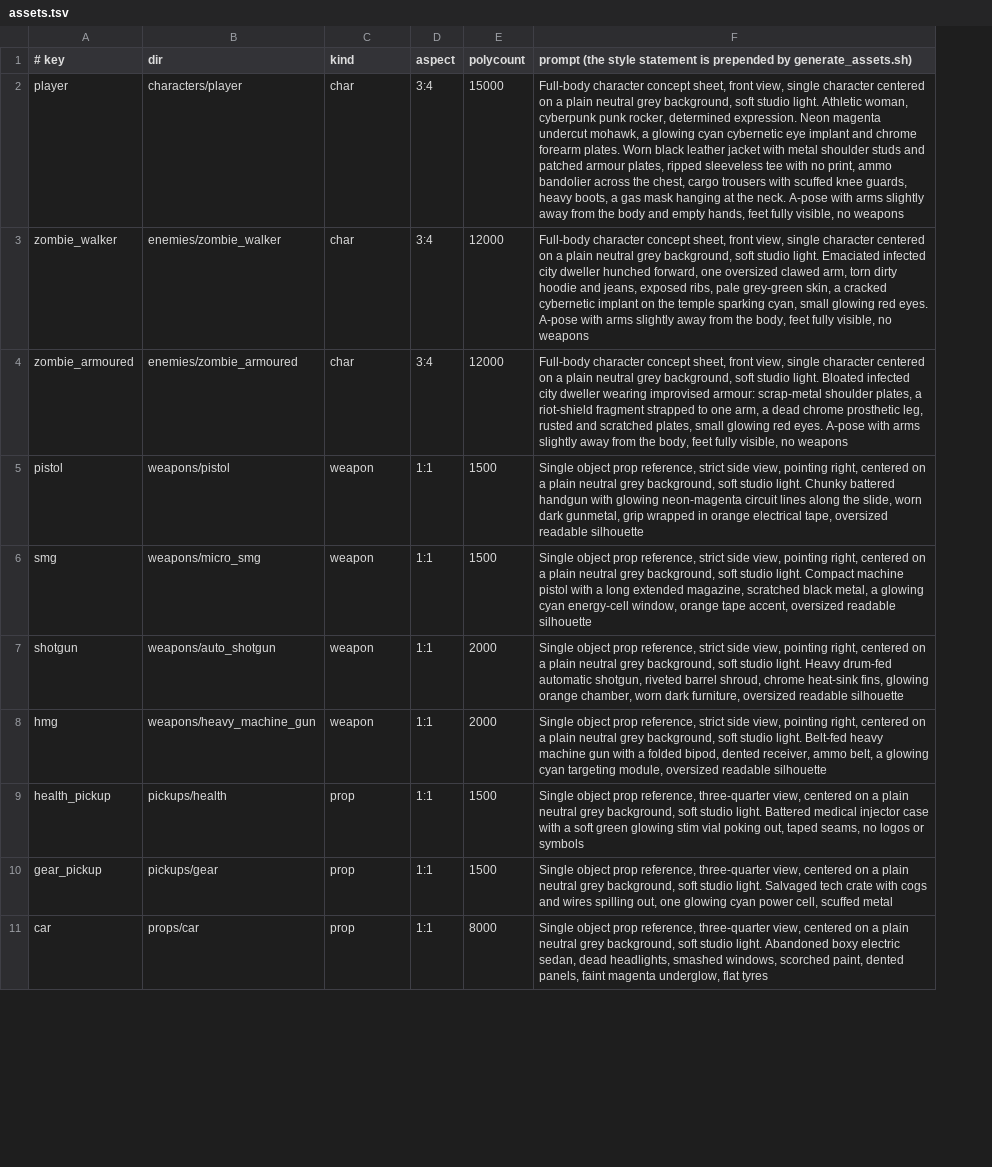
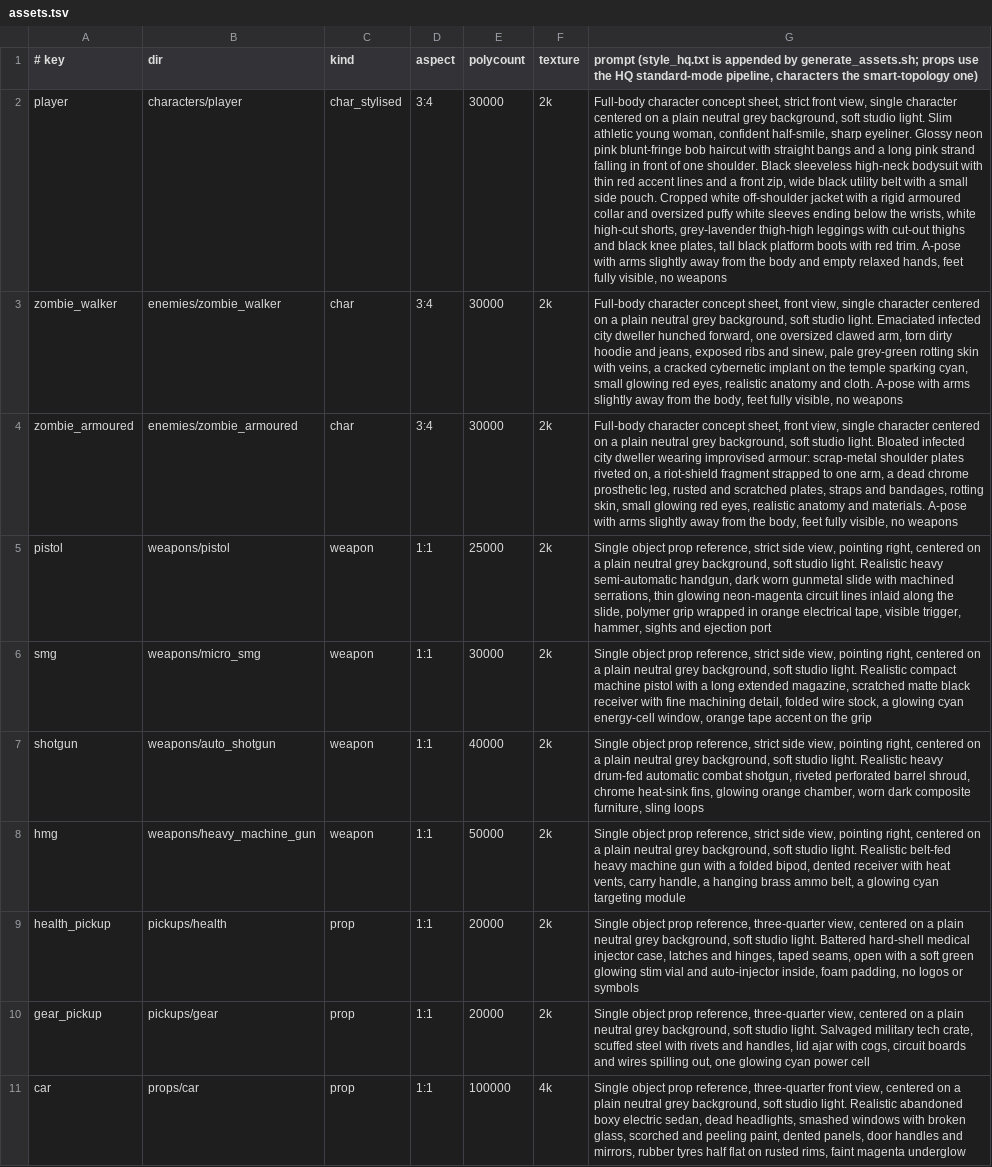
Before and after one commit to dave-frazzetto/street-garbage-4, a TSV file: art/tools/assets.tsv, drawn as a sheet; only a part is shown; removed rows and columns are numbered as before the commit, all else as after; the diff covers the shown part only; the diff names each change by its address in the sheet, - before the commit and + after, or states it on an @@ line.

```diff
--- a/art/tools/assets.tsv
+++ b/art/tools/assets.tsv
-column F, rows 1-11: prompt (the style statement is prepended by generate_assets.sh) | Full-body character concept sheet, front view, single character centered on a plain neutral grey background, soft studio light. Athletic woman, cyberpunk punk rocker, determined expression. Neon magenta undercut mohawk, a glowing cyan cybernetic eye implant and chrome forearm plates. Worn black leather jacket with metal shoulder studs and patched armour plates, ripped sleeveless tee with no print, ammo bandolier across the chest, cargo trousers with scuffed knee guards, heavy boots, a gas mask hanging at the neck. A-pose with arms slightly away from the body and empty hands, feet fully visible, no weapons | Full-body character concept sheet, front view, single character centered on a plain neutral grey background, soft studio light. Emaciated infected city dweller hunched forward, one oversized clawed arm, torn dirty hoodie and jeans, exposed ribs, pale grey-green skin, a cracked cybernetic implant on the temple sparking cyan, small glowing red eyes. A-pose with arms slightly away from the body, feet fully visible, no weapons | Full-body character concept sheet, front view, single character centered on a plain neutral grey background, soft studio light. Bloated infected city dweller wearing improvised armour: scrap-metal shoulder plates, a riot-shield fragment strapped to one arm, a dead chrome prosthetic leg, rusted and scratched plates, small glowing red eyes. A-pose with arms slightly away from the body, feet fully visible, no weapons | Single object prop reference, strict side view, pointing right, centered on a plain neutral grey background, soft studio light. Chunky battered handgun with glowing neon-magenta circuit lines along the slide, worn dark gunmetal, grip wrapped in orange electrical tape, oversized readable silhouette | Single object prop reference, strict side view, pointing right, centered on a plain neutral grey background, soft studio light. Compact machine pistol with a long extended magazine, scratched black metal, a glowing cyan energy-cell window, orange tape accent, oversized readable silhouette | Single object prop reference, strict side view, pointing right, centered on a plain neutral grey background, soft studio light. Heavy drum-fed automatic shotgun, riveted barrel shroud, chrome heat-sink fins, glowing orange chamber, worn dark furniture, oversized readable silhouette | Single object prop reference, strict side view, pointing right, centered on a plain neutral grey background, soft studio light. Belt-fed heavy machine gun with a folded bipod, dented receiver, ammo belt, a glowing cyan targeting module, oversized readable silhouette | Single object prop reference, three-quarter view, centered on a plain neutral grey background, soft studio light. Battered medical injector case with a soft green glowing stim vial poking out, taped seams, no logos or symbols | Single object prop reference, three-quarter view, centered on a plain neutral grey background, soft studio light. Salvaged tech crate with cogs and wires spilling out, one glowing cyan power cell, scuffed metal | Single object prop reference, three-quarter view, centered on a plain neutral grey background, soft studio light. Abandoned boxy electric sedan, dead headlights, smashed windows, scorched paint, dented panels, faint magenta underglow, flat tyres
+column F (texture), rows 2-11: 2k | 2k | 2k | 2k | 2k | 2k | 2k | 2k | 2k | 4k
+column G, rows 1-11: prompt (style_hq.txt is appended by generate_assets.sh; props use the HQ standard-mode pipeline, characters the smart-topology one) | Full-body character concept sheet, strict front view, single character centered on a plain neutral grey background, soft studio light. Slim athletic young woman, confident half-smile, sharp eyeliner. Glossy neon pink blunt-fringe bob haircut with straight bangs and a long pink strand falling in front of one shoulder. Black sleeveless high-neck bodysuit with thin red accent lines and a front zip, wide black utility belt with a small side pouch. Cropped white off-shoulder jacket with a rigid armoured collar and oversized puffy white sleeves ending below the wrists, white high-cut shorts, grey-lavender thigh-high leggings with cut-out thighs and black knee plates, tall black platform boots with red trim. A-pose with arms slightly away from the body and empty relaxed hands, feet fully visible, no weapons | Full-body character concept sheet, front view, single character centered on a plain neutral grey background, soft studio light. Emaciated infected city dweller hunched forward, one oversized clawed arm, torn dirty hoodie and jeans, exposed ribs and sinew, pale grey-green rotting skin with veins, a cracked cybernetic implant on the temple sparking cyan, small glowing red eyes, realistic anatomy and cloth. A-pose with arms slightly away from the body, feet fully visible, no weapons | Full-body character concept sheet, front view, single character centered on a plain neutral grey background, soft studio light. Bloated infected city dweller wearing improvised armour: scrap-metal shoulder plates riveted on, a riot-shield fragment strapped to one arm, a dead chrome prosthetic leg, rusted and scratched plates, straps and bandages, rotting skin, small glowing red eyes, realistic anatomy and materials. A-pose with arms slightly away from the body, feet fully visible, no weapons | Single object prop reference, strict side view, pointing right, centered on a plain neutral grey background, soft studio light. Realistic heavy semi-automatic handgun, dark worn gunmetal slide with machined serrations, thin glowing neon-magenta circuit lines inlaid along the slide, polymer grip wrapped in orange electrical tape, visible trigger, hammer, sights and ejection port | Single object prop reference, strict side view, pointing right, centered on a plain neutral grey background, soft studio light. Realistic compact machine pistol with a long extended magazine, scratched matte black receiver with fine machining detail, folded wire stock, a glowing cyan energy-cell window, orange tape accent on the grip | Single object prop reference, strict side view, pointing right, centered on a plain neutral grey background, soft studio light. Realistic heavy drum-fed automatic combat shotgun, riveted perforated barrel shroud, chrome heat-sink fins, glowing orange chamber, worn dark composite furniture, sling loops | Single object prop reference, strict side view, pointing right, centered on a plain neutral grey background, soft studio light. Realistic belt-fed heavy machine gun with a folded bipod, dented receiver with heat vents, carry handle, a hanging brass ammo belt, a glowing cyan targeting module | Single object prop reference, three-quarter view, centered on a plain neutral grey background, soft studio light. Battered hard-shell medical injector case, latches and hinges, taped seams, open with a soft green glowing stim vial and auto-injector inside, foam padding, no logos or symbols | Single object prop reference, three-quarter view, centered on a plain neutral grey background, soft studio light. Salvaged military tech crate, scuffed steel with rivets and handles, lid ajar with cogs, circuit boards and wires spilling out, one glowing cyan power cell | Single object prop reference, three-quarter front view, centered on a plain neutral grey background, soft studio light. Realistic abandoned boxy electric sedan, dead headlights, smashed windows with broken glass, scorched and peeling paint, dented panels, door handles and mirrors, rubber tyres half flat on rusted rims, faint magenta underglow
-C2 (kind): char
+C2 (kind): char_stylised
-E2 (polycount): 15000
+E2 (polycount): 30000
-E3:E4 (polycount): 12000
+E3:E4 (polycount): 30000
-E5 (polycount): 1500
+E5 (polycount): 25000
-E6 (polycount): 1500
+E6 (polycount): 30000
-E7 (polycount): 2000
+E7 (polycount): 40000
-E8 (polycount): 2000
+E8 (polycount): 50000
-E9:E10 (polycount): 1500
+E9:E10 (polycount): 20000
-E11 (polycount): 8000
+E11 (polycount): 100000
```
Also changed, not shown: 10 edited cells elsewhere in this file, 45 other files.
